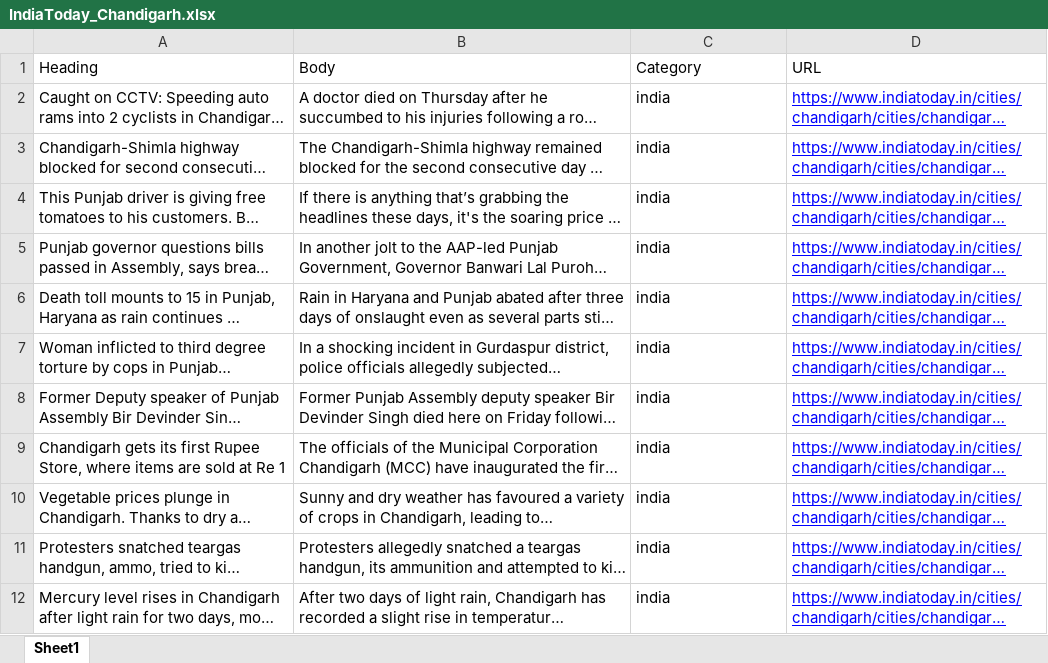
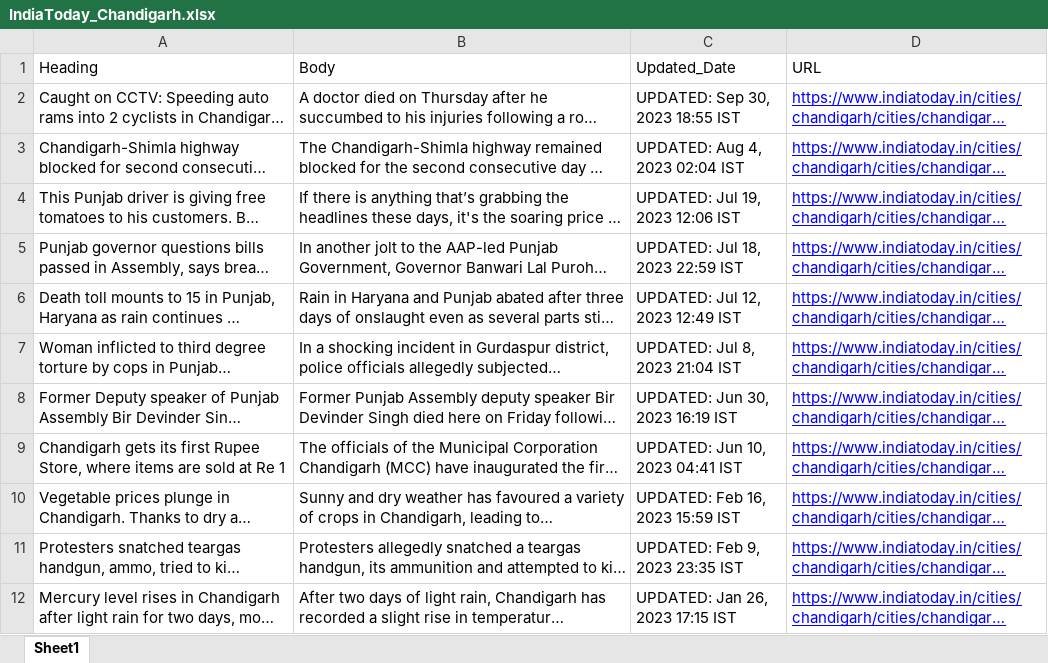
Before and after one commit to sparsh44/Sentimental_Analysis_Generator, an Excel workbook: server/IndiaToday_Chandigarh.xlsx, sheet Sheet1, drawn as a sheet; only a part is shown; long unchanged cells end in …; values as stored, in another font and other column widths than the file's, no borders; the diff covers the shown part only; the diff names each change by its address in the sheet, - before the commit and + after, or states it on an @@ line.

```diff
--- a/server/IndiaToday_Chandigarh.xlsx (sheet Sheet1)
+++ b/server/IndiaToday_Chandigarh.xlsx (sheet Sheet1)
-C1: Category
+C1: Updated_Date
-C2 (Updated_Date): india
+C2 (Updated_Date): UPDATED: Sep 30, 2023 18:55 IST
-C3 (Updated_Date): india
+C3 (Updated_Date): UPDATED: Aug 4, 2023 02:04 IST
-C4 (Updated_Date): india
+C4 (Updated_Date): UPDATED: Jul 19, 2023 12:06 IST
-C5 (Updated_Date): india
+C5 (Updated_Date): UPDATED: Jul 18, 2023 22:59 IST
-C6 (Updated_Date): india
+C6 (Updated_Date): UPDATED: Jul 12, 2023 12:49 IST
-C7 (Updated_Date): india
+C7 (Updated_Date): UPDATED: Jul 8, 2023 21:04 IST
-C8 (Updated_Date): india
+C8 (Updated_Date): UPDATED: Jun 30, 2023 16:19 IST
-C9 (Updated_Date): india
+C9 (Updated_Date): UPDATED: Jun 10, 2023 04:41 IST
-C10 (Updated_Date): india
+C10 (Updated_Date): UPDATED: Feb 16, 2023 15:59 IST
-C11 (Updated_Date): india
+C11 (Updated_Date): UPDATED: Feb 9, 2023 23:35 IST
-C12 (Updated_Date): india
+C12 (Updated_Date): UPDATED: Jan 26, 2023 17:15 IST
```
Also changed, not shown: 2 added rows and 9 edited cells elsewhere in this sheet, server/Bhaskar_Chandigarh.xlsx, server/Final_Prepped_Data.xlsx, 4 other files.
